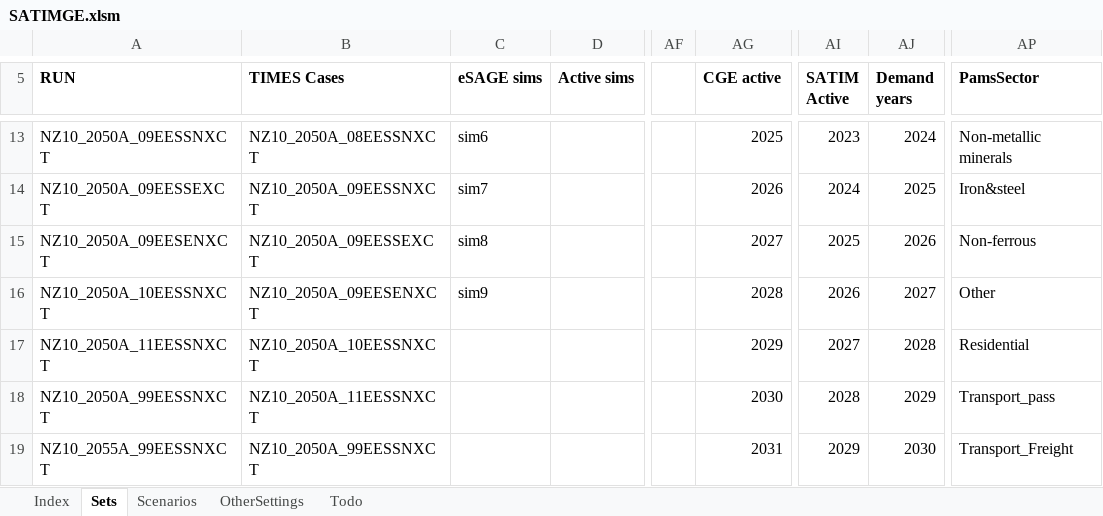
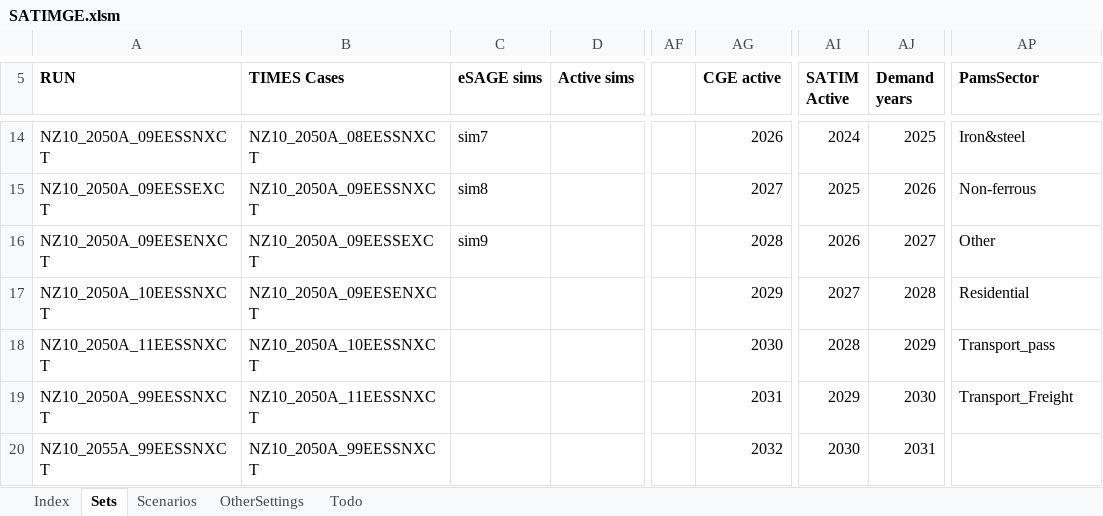
Before and after one commit to brunomerven/SATIMGE_Veda, an Excel workbook: SATIMGE.xlsm, sheet Sets, drawn as a sheet; only a part is shown, gaps mark what is left out; values as stored, in another font and other column widths than the file's, no borders; addresses are those after the commit; the diff covers the shown part only; the diff names each change by its address in the sheet, - before the commit and + after, or states it on an @@ line.

```diff
--- a/SATIMGE.xlsm (sheet Sets)
+++ b/SATIMGE.xlsm (sheet Sets)
-C14 (eSAGE sims): sim6
+C14 (eSAGE sims): sim7
-AG14 (CGE active): 2025
+AG14 (CGE active): 2026
-AI14 (SATIM Active): 2023
+AI14 (SATIM Active): 2024
-AJ14 (Demand years): 2024
+AJ14 (Demand years): 2025
-AP14 (PamsSector): Non-metallic minerals
+AP14 (PamsSector): Iron&steel
-C15 (eSAGE sims): sim7
+C15 (eSAGE sims): sim8
-AG15 (CGE active): 2026
+AG15 (CGE active): 2027
-AI15 (SATIM Active): 2024
+AI15 (SATIM Active): 2025
-AJ15 (Demand years): 2025
+AJ15 (Demand years): 2026
-AP15 (PamsSector): Iron&steel
+AP15 (PamsSector): Non-ferrous
-C16 (eSAGE sims): sim8
+C16 (eSAGE sims): sim9
-AG16 (CGE active): 2027
+AG16 (CGE active): 2028
-AI16 (SATIM Active): 2025
+AI16 (SATIM Active): 2026
-AJ16 (Demand years): 2026
+AJ16 (Demand years): 2027
-AP16 (PamsSector): Non-ferrous
+AP16 (PamsSector): Other
-C17 (eSAGE sims): sim9
+C17 (eSAGE sims): (empty)
-AG17 (CGE active): 2028
+AG17 (CGE active): 2029
-AI17 (SATIM Active): 2026
+AI17 (SATIM Active): 2027
-AJ17 (Demand years): 2027
+AJ17 (Demand years): 2028
-AP17 (PamsSector): Other
+AP17 (PamsSector): Residential
-AG18 (CGE active): 2029
+AG18 (CGE active): 2030
-AI18 (SATIM Active): 2027
+AI18 (SATIM Active): 2028
-AJ18 (Demand years): 2028
+AJ18 (Demand years): 2029
-AP18 (PamsSector): Residential
+AP18 (PamsSector): Transport_pass
-AG19 (CGE active): 2030
+AG19 (CGE active): 2031
-AI19 (SATIM Active): 2028
+AI19 (SATIM Active): 2029
-AJ19 (Demand years): 2029
+AJ19 (Demand years): 2030
-AP19 (PamsSector): Transport_pass
+AP19 (PamsSector): Transport_Freight
-AG20 (CGE active): 2031
+AG20 (CGE active): 2032
-AI20 (SATIM Active): 2029
+AI20 (SATIM Active): 2030
-AJ20 (Demand years): 2030
+AJ20 (Demand years): 2031
-AP20 (PamsSector): Transport_Freight
+AP20 (PamsSector): (empty)
```
Also changed, not shown: 1 added row, 1 removed row and 87 edited cells elsewhere in this sheet, sheet Scenarios, formulas that keep their value, 42 other files.
